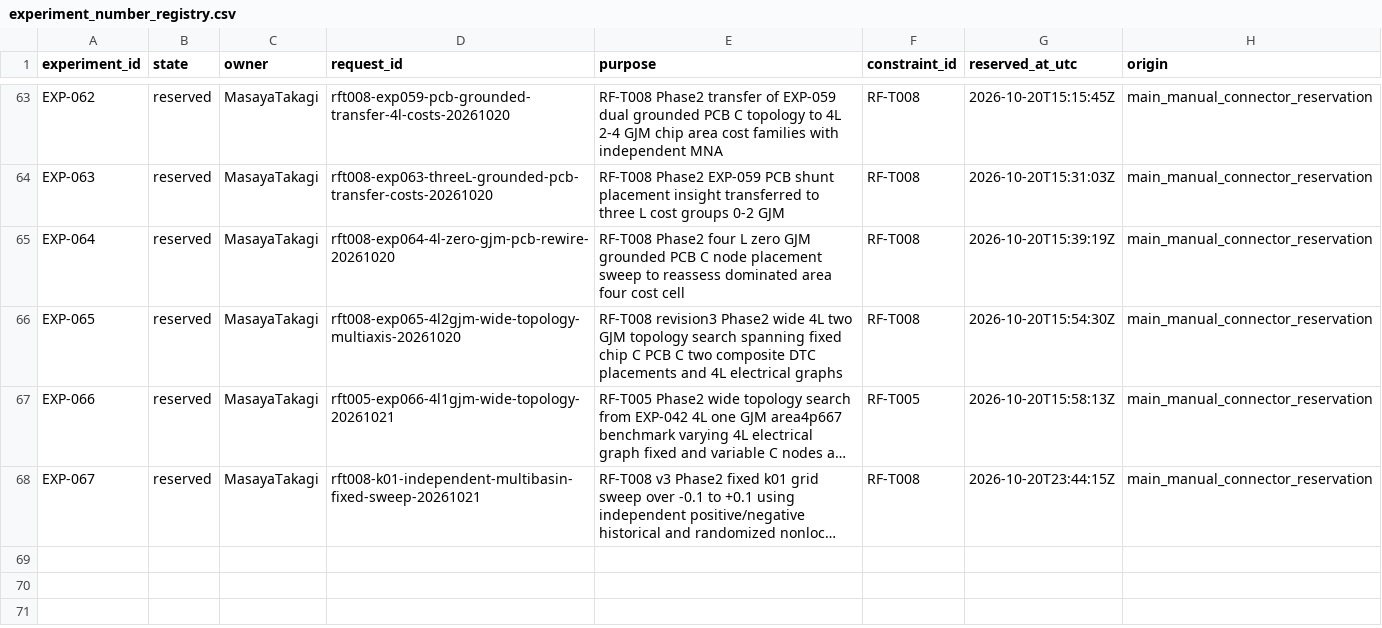
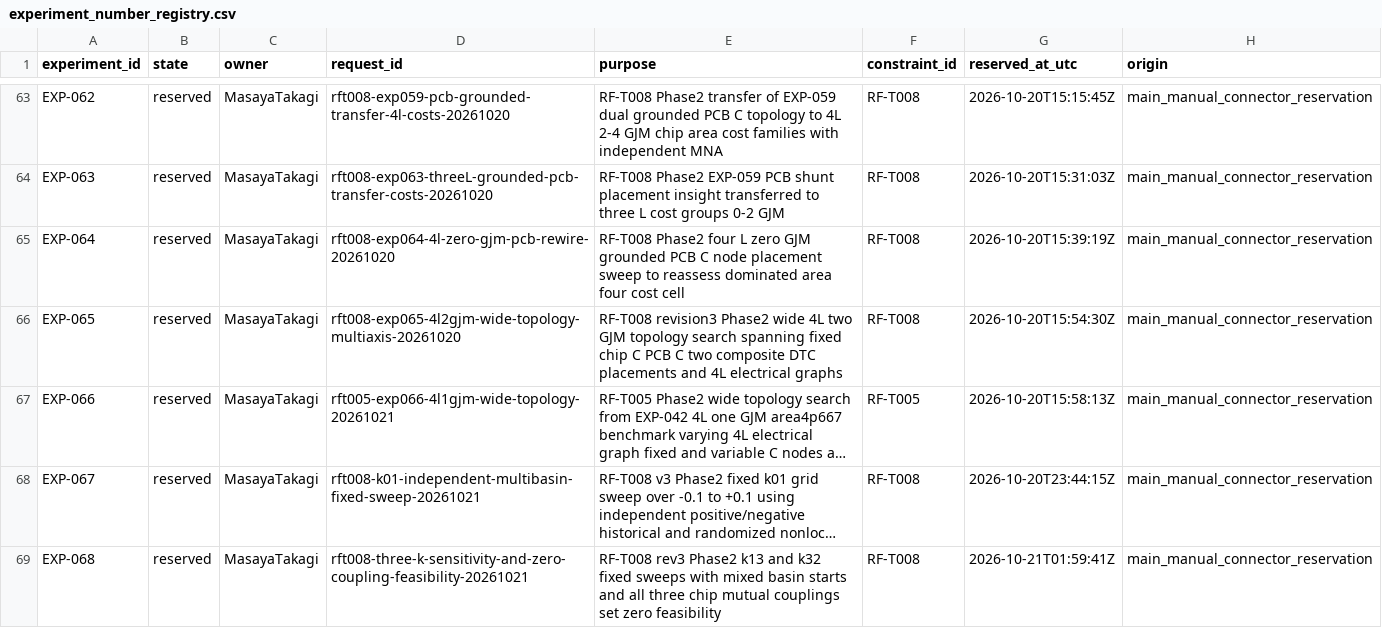
Before and after one commit to miyabimm/reconfigurable-rf-lpf-research, a CSV file: data/experiment_number_registry.csv, drawn as a sheet; only a part is shown, gaps mark what is left out; long unchanged cells end in …; the diff names each change by its address in the sheet, - before the commit and + after, or states it on an @@ line.

Commit message:
Reconcile EXP-067/068 reservations with canonical main ledger before PR merge

```diff
--- a/data/experiment_number_registry.csv
+++ b/data/experiment_number_registry.csv
+row 69: EXP-068 | reserved | MasayaTakagi | rft008-three-k-sensitivity-and-zero-coupling-feasibility-20261021 | RF-T008 rev3 Phase2 k13 and k32 fixed sweeps with mixed basin starts and all three chip mutual couplings set zero feasibility | RF-T008 | 2026-10-21T01:59:41Z | main_manual_connector_reservation
```
